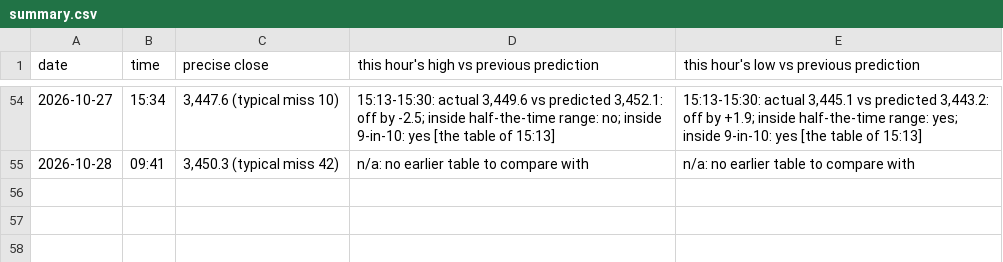
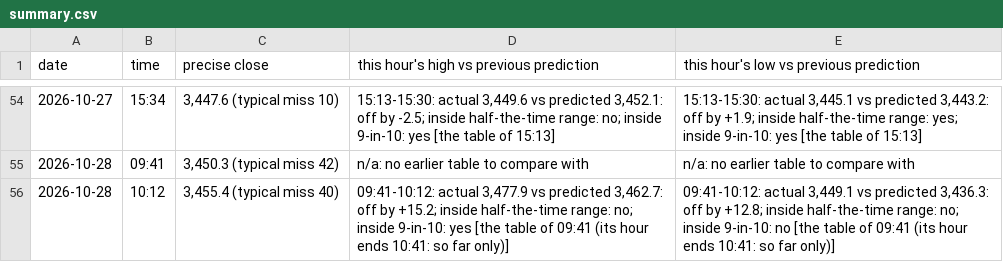
Before and after one commit to shauryaa1808g-max/pred_18, a CSV file: results/readings/summary.csv, drawn as a sheet; only a part is shown, gaps mark what is left out; the diff names each change by its address in the sheet, - before the commit and + after, or states it on an @@ line.

```diff
--- a/results/readings/summary.csv
+++ b/results/readings/summary.csv
+row 56: 2026-10-28 | 10:12 | 3,455.4 (typical miss 40) | 09:41-10:12: actual 3,477.9 vs predicted 3,462.7: off by +15.2; inside half-the-time range: no; inside 9-in-10: yes [the table of 09:41 (its hour ends 10:41: so far only)] | 09:41-10:12: actual 3,449.1 vs predicted 3,436.3: off by +12.8; inside half-the-time range: no; inside 9-in-10: no [the table of 09:41 (its hour ends 10:41: so far only)]
```
Also changed, not shown: results/live_hl_bars_1m.csv, results/readings/by_day/2026-10-28.csv, 3 other files.
